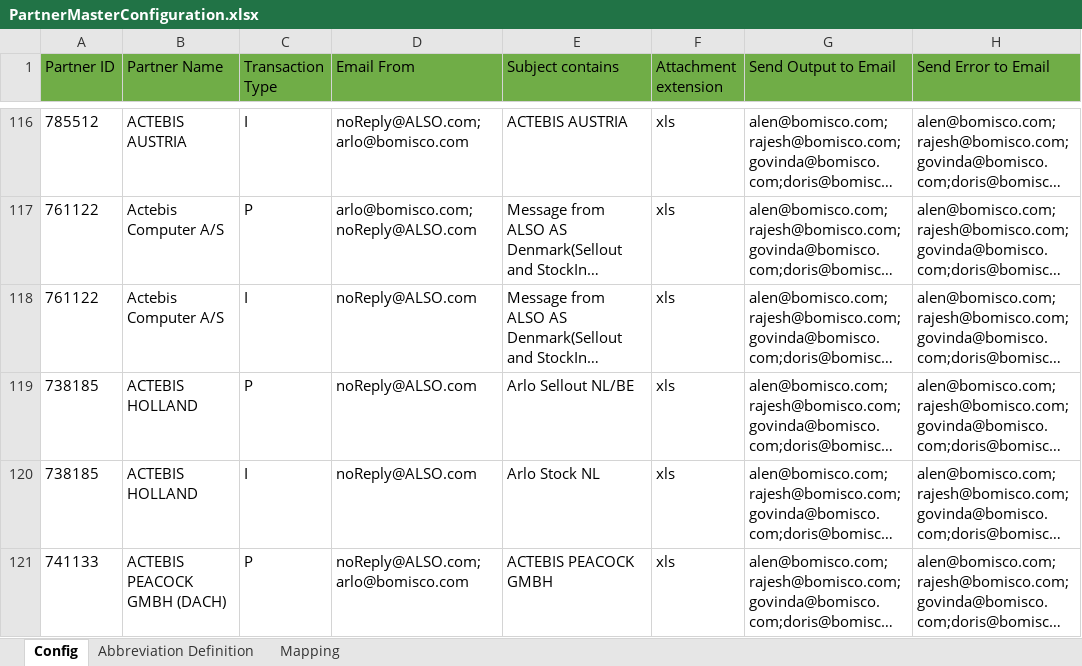
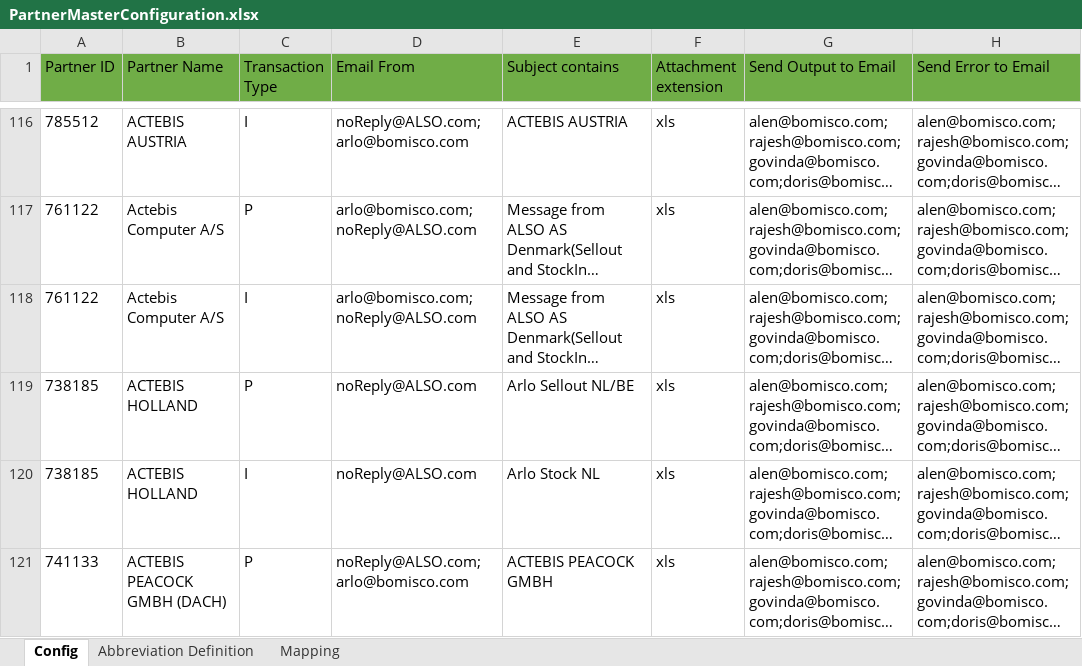
Before and after one commit to alernkn247/PartnerConfiguration, an Excel workbook: PartnerMasterConfiguration.xlsx, sheet Config, drawn as a sheet; only a part is shown, gaps mark what is left out; long unchanged cells end in …; values as stored, in another font and other column widths than the file's, no borders; conditional formats not drawn; the diff names each change by its address in the sheet, - before the commit and + after, or states it on an @@ line.

Commit message:
Updates Actebis A/s

```diff
--- a/PartnerMasterConfiguration.xlsx (sheet Config)
+++ b/PartnerMasterConfiguration.xlsx (sheet Config)
-D118 (Email From): noReply@ALSO.com
+D118 (Email From): arlo@bomisco.com;noReply@ALSO.com
```
